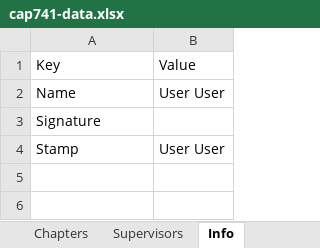
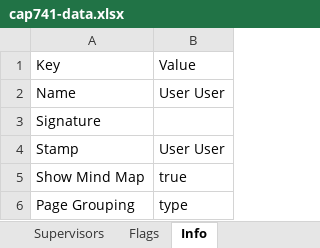
Before and after one commit to Ioannis-Orkos/CAP741-APP, an Excel workbook: cap741-data.xlsx, sheet Info, drawn as a sheet; values as stored, in another font and other column widths than the file's, no borders; the diff names each change by its address in the sheet, - before the commit and + after, or states it on an @@ line.

```diff
--- a/cap741-data.xlsx (sheet Info)
+++ b/cap741-data.xlsx (sheet Info)
+sheet tab: Flags
+row 5: Show Mind Map | true
+row 6: Page Grouping | type
```
Also changed, not shown: sheet Logbook, 3 other files.
